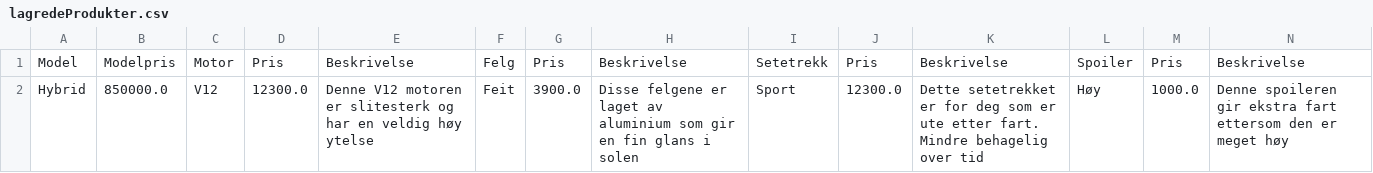
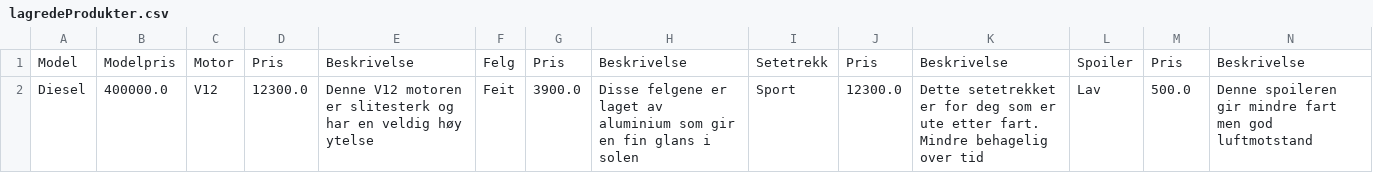
Before and after one commit to erikssommer/car-configuration-system, a CSV file: files/lagredeProdukter.csv, drawn as a sheet; only a part is shown; removed rows and columns are numbered as before the commit, all else as after; rows hold the shown columns only; the diff names each change by its address in the sheet, - before the commit and + after, or states it on an @@ line.

```diff
--- a/files/lagredeProdukter.csv
+++ b/files/lagredeProdukter.csv
-row 2: Hybrid | 850000.0 | V12 | 12300.0 | Denne V12 motoren er slitesterk og har en veldig høy ytelse | Feit | 3900.0 | Disse felgene er laget av aluminium som gir en fin glans i solen | Sport | 12300.0 | Dette setetrekket er for deg som er ute etter fart. Mindre behagelig over tid | Høy | 1000.0 | Denne spoileren gir ekstra fart ettersom den er meget høy
+row 2: Diesel | 400000.0 | V12 | 12300.0 | Denne V12 motoren er slitesterk og har en veldig høy ytelse | Feit | 3900.0 | Disse felgene er laget av aluminium som gir en fin glans i solen | Sport | 12300.0 | Dette setetrekket er for deg som er ute etter fart. Mindre behagelig over tid | Lav | 500.0 | Denne spoileren gir mindre fart men god luftmotstand
```
Also changed, not shown: 7 other files.
